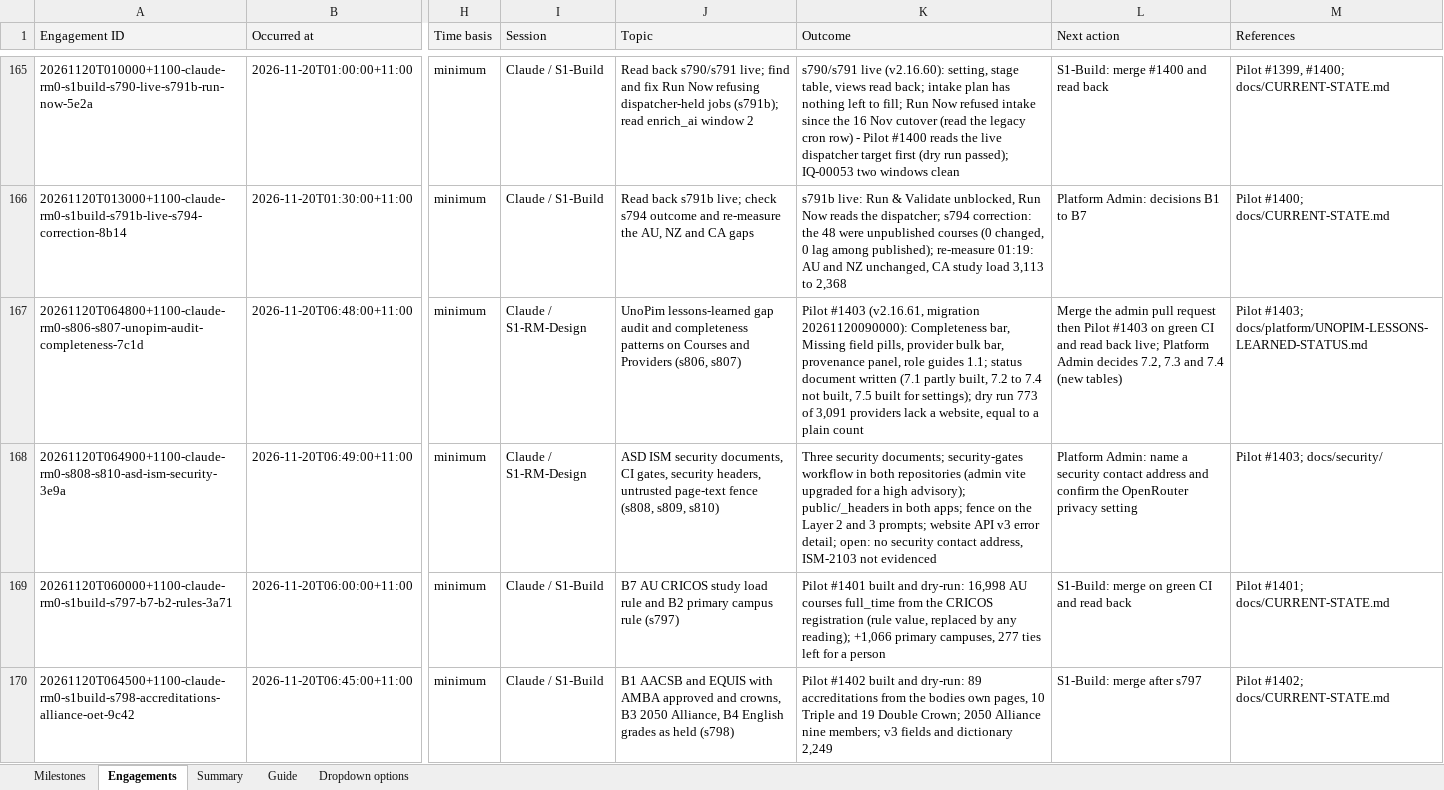
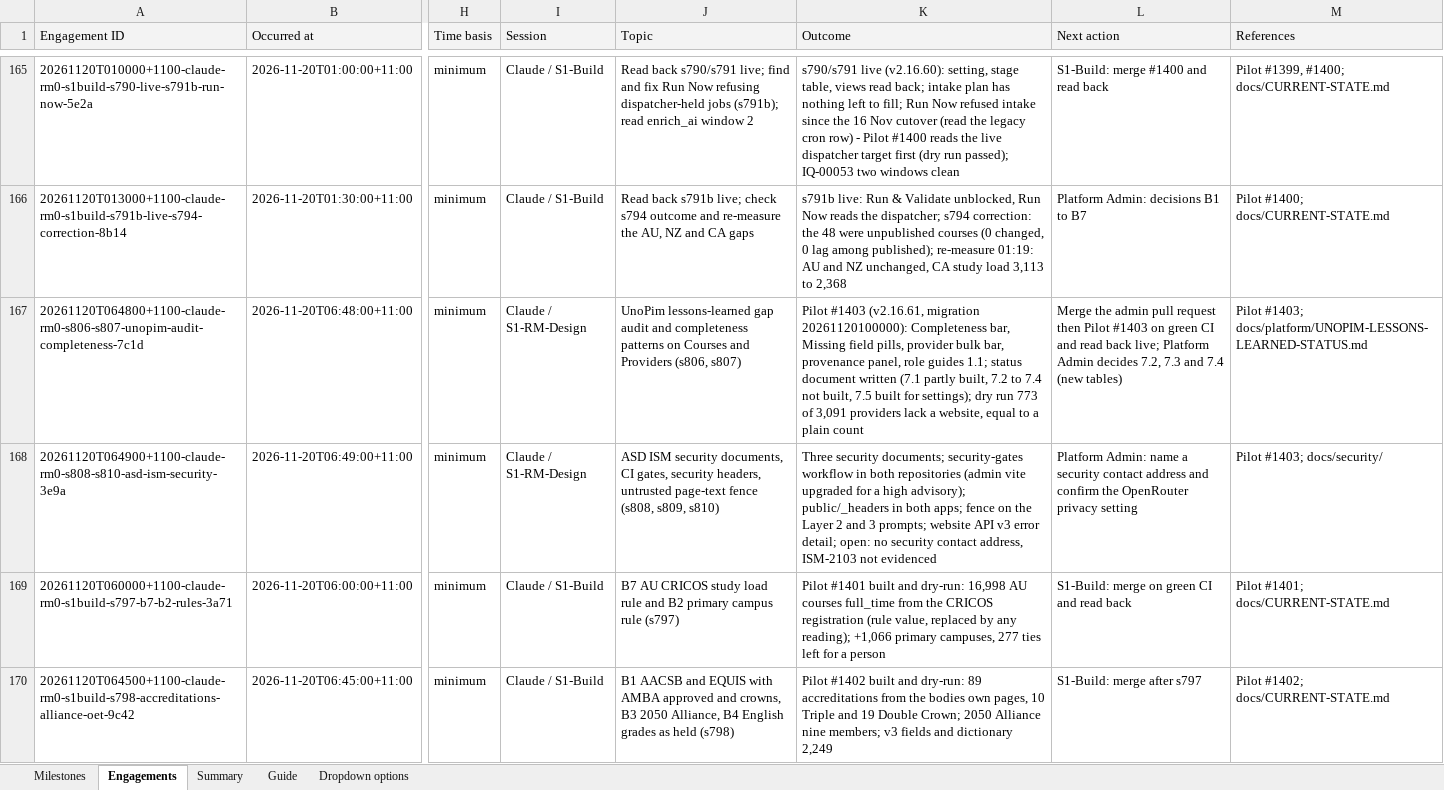
Before and after one commit to msinghbs-ai/coursefinder-admin, an Excel workbook: docs/Roadmap/2026-01/Roadmap_Engagement_Register.xlsx, sheet Engagements, drawn as a sheet; only a part is shown, gaps mark what is left out; values as stored, in another font and other column widths than the file's, no borders; the diff names each change by its address in the sheet, - before the commit and + after, or states it on an @@ line.

```diff
--- a/docs/Roadmap/2026-01/Roadmap_Engagement_Register.xlsx (sheet Engagements)
+++ b/docs/Roadmap/2026-01/Roadmap_Engagement_Register.xlsx (sheet Engagements)
-K167 (Outcome): …(v2.16.61, migration 20261120090000): Completeness bar,…
+K167 (Outcome): …(v2.16.61, migration 20261120100000): Completeness bar,…
```
Also changed, not shown: 11 other files.
